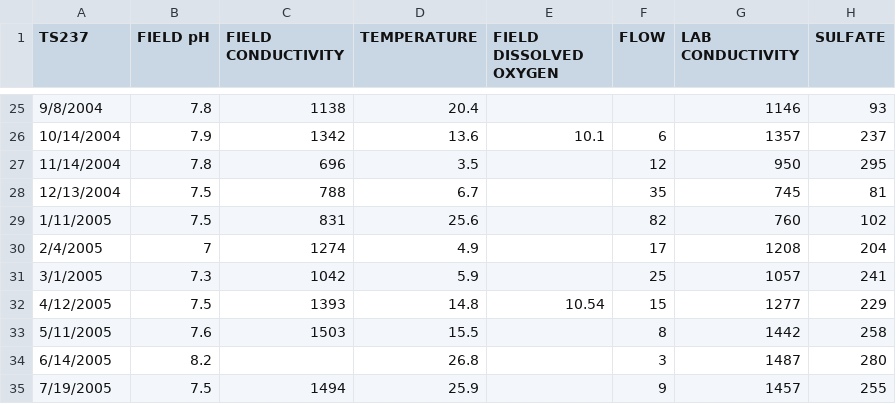
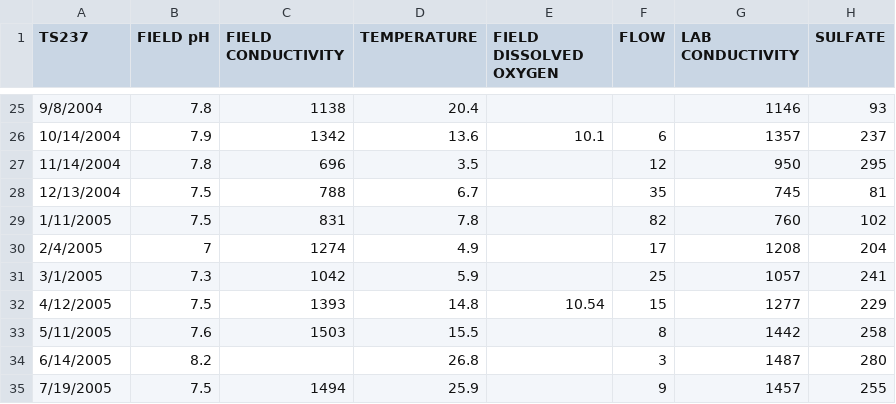
Before and after one commit to bonnerjf33/TS_Data_Web_App, a CSV file: TS_Old_Final/TS237_Old_Combined_Final.csv, drawn as a sheet; only a part is shown, gaps mark what is left out; the diff names each change by its address in the sheet, - before the commit and + after, or states it on an @@ line.

Commit message:
update nb

```diff
--- a/TS_Old_Final/TS237_Old_Combined_Final.csv
+++ b/TS_Old_Final/TS237_Old_Combined_Final.csv
-D29 (TEMPERATURE): 25.6
+D29 (TEMPERATURE): 7.8
```
